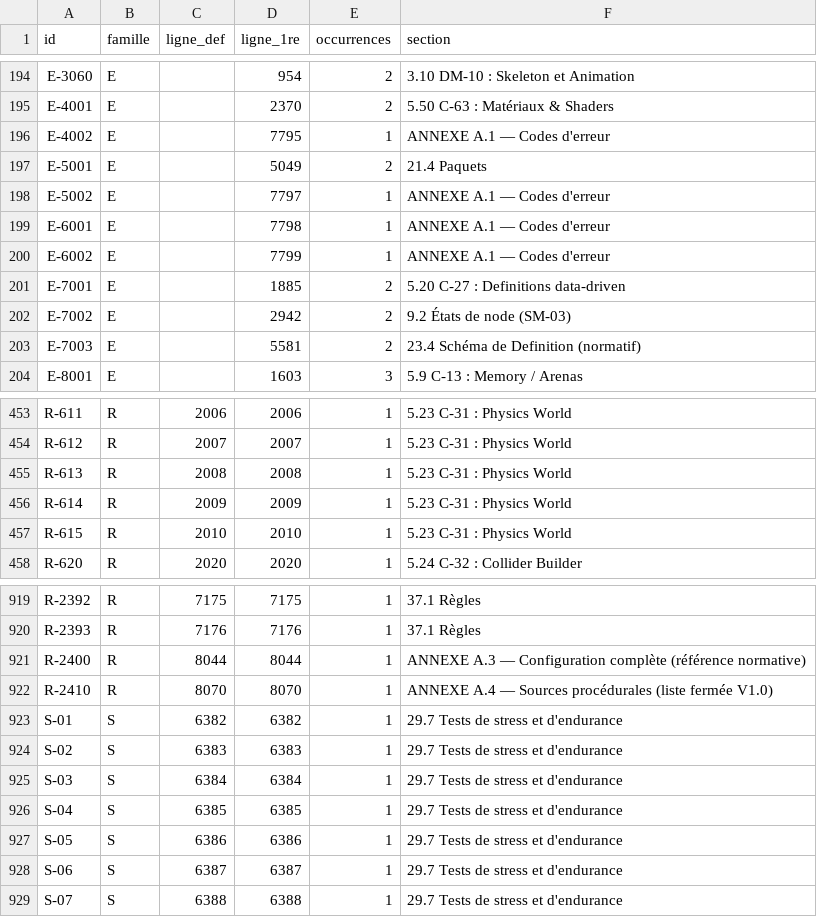
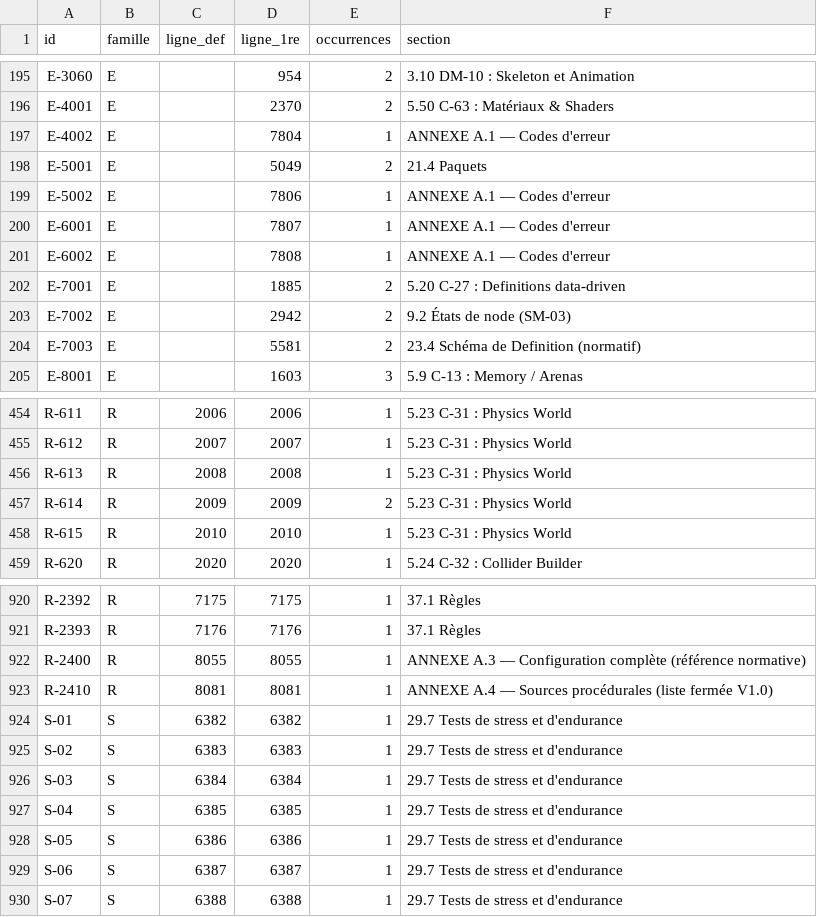
Before and after one commit to JLSkyzer/AXIONENGINE, a TSV file: docs/spec/ID-MAP.tsv, drawn as a sheet; only a part is shown, gaps mark what is left out; the diff covers the shown part only.

```diff
--- a/docs/spec/ID-MAP.tsv
+++ b/docs/spec/ID-MAP.tsv
@@ -195,7 +196,7 @@ E-3060	E		954	2	3.10 DM-10 : Skeleton et Animation
 E-4001	E		2370	2	5.50 C-63 : Matériaux & Shaders
-E-4002	E		7795	1	ANNEXE A.1 — Codes d'erreur
+E-4002	E		7804	1	ANNEXE A.1 — Codes d'erreur
 E-5001	E		5049	2	21.4 Paquets
-E-5002	E		7797	1	ANNEXE A.1 — Codes d'erreur
-E-6001	E		7798	1	ANNEXE A.1 — Codes d'erreur
-E-6002	E		7799	1	ANNEXE A.1 — Codes d'erreur
+E-5002	E		7806	1	ANNEXE A.1 — Codes d'erreur
+E-6001	E		7807	1	ANNEXE A.1 — Codes d'erreur
+E-6002	E		7808	1	ANNEXE A.1 — Codes d'erreur
 E-7001	E		1885	2	5.20 C-27 : Definitions data-driven
@@ -455,3 +456,3 @@ R-612	R	2007	2007	1	5.23 C-31 : Physics World
 R-613	R	2008	2008	1	5.23 C-31 : Physics World
-R-614	R	2009	2009	1	5.23 C-31 : Physics World
+R-614	R	2009	2009	2	5.23 C-31 : Physics World
 R-615	R	2010	2010	1	5.23 C-31 : Physics World
@@ -920,4 +921,4 @@ R-2392	R	7175	7175	1	37.1 Règles
 R-2393	R	7176	7176	1	37.1 Règles
-R-2400	R	8044	8044	1	ANNEXE A.3 — Configuration complète (référence normative)
-R-2410	R	8070	8070	1	ANNEXE A.4 — Sources procédurales (liste fermée V1.0)
+R-2400	R	8055	8055	1	ANNEXE A.3 — Configuration complète (référence normative)
+R-2410	R	8081	8081	1	ANNEXE A.4 — Sources procédurales (liste fermée V1.0)
 S-01	S	6382	6382	1	29.7 Tests de stress et d'endurance
```
Also changed, not shown: 1 added row and 18 edited cells elsewhere in this file, 10 other files.
